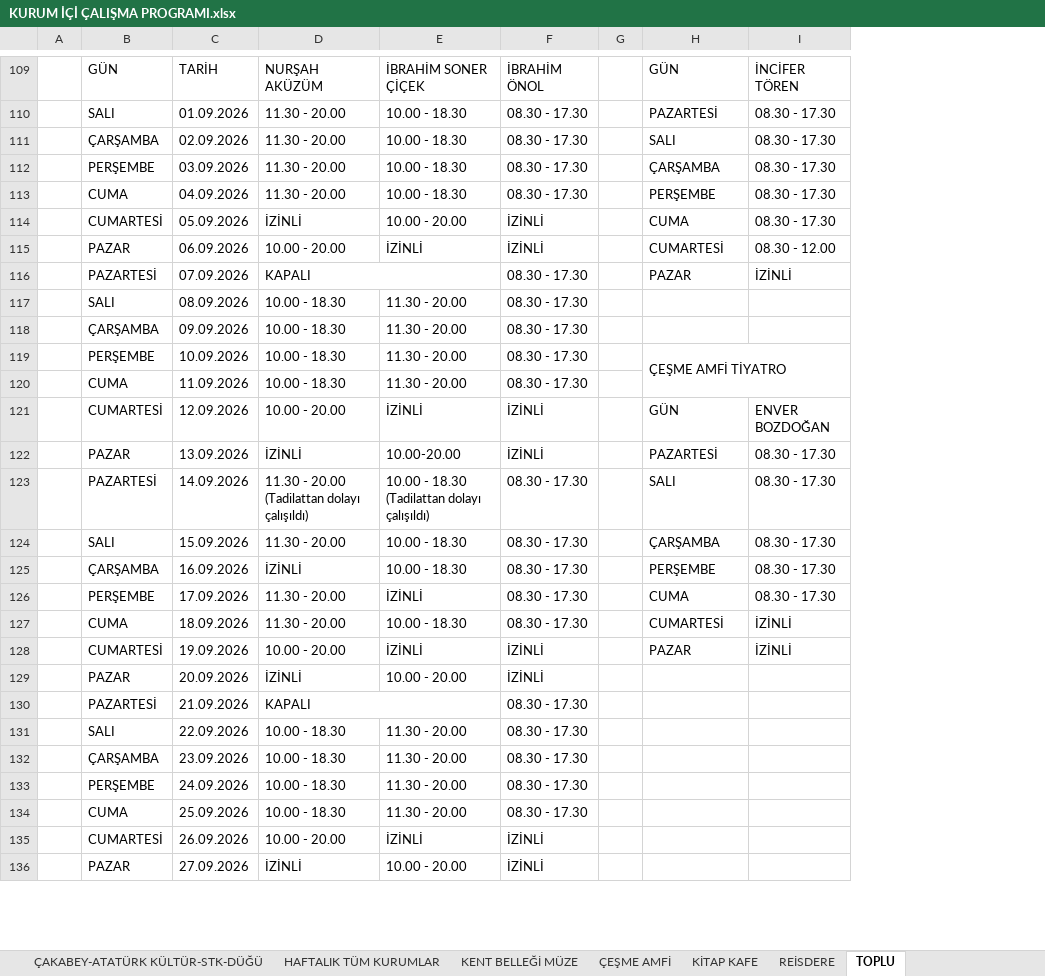
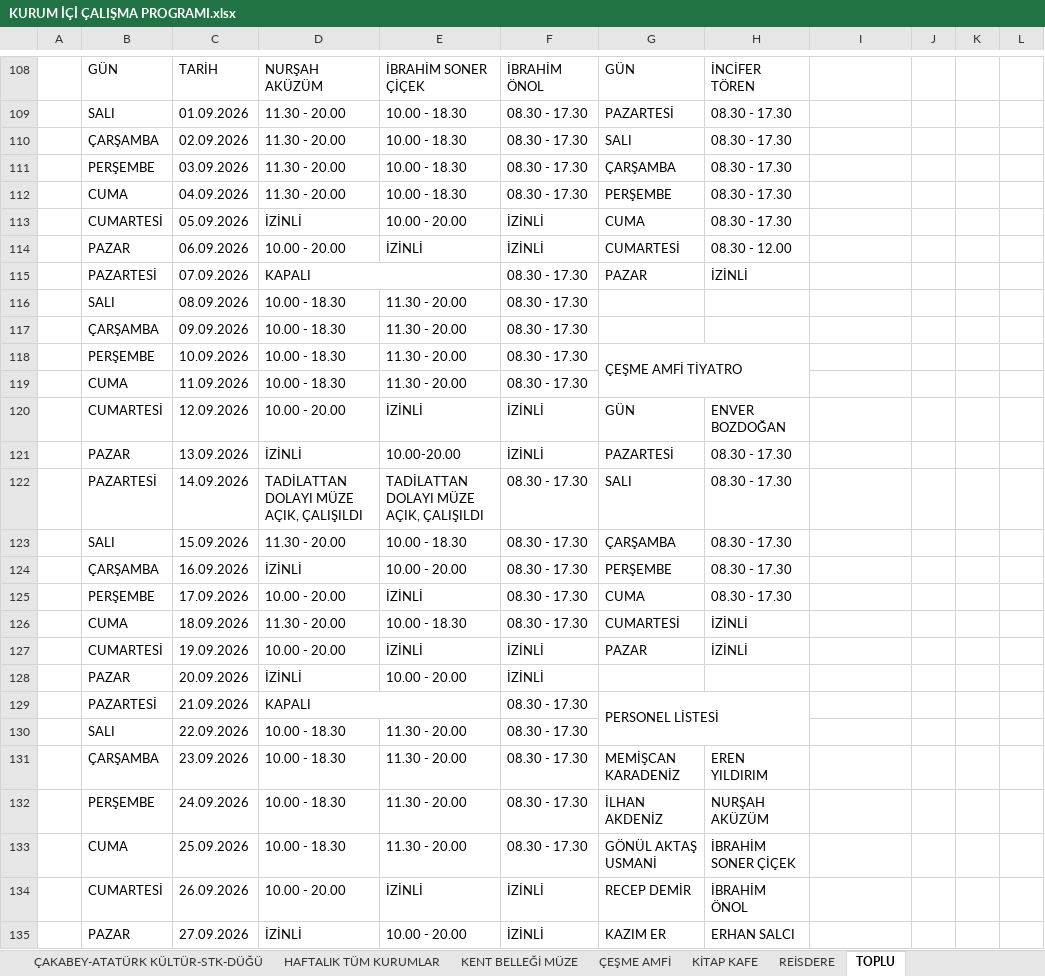
Before and after one commit to ilhanakd-max/calisma-programi-data, an Excel workbook: KURUM İÇİ ÇALIŞMA PROGRAMI.xlsx, sheet TOPLU, drawn as a sheet; only a part is shown, gaps mark what is left out; values as stored, in another font and other column widths than the file's, no cell formats; charts and pictures and conditional formats not drawn; removed rows and columns are numbered as before the commit, all else as after; the diff covers the shown part only; the diff names each change by its address in the sheet, - before the commit and + after, or states it on an @@ line.

```diff
--- a/KURUM İÇİ ÇALIŞMA PROGRAMI.xlsx (sheet TOPLU)
+++ b/KURUM İÇİ ÇALIŞMA PROGRAMI.xlsx (sheet TOPLU)
-column G, empty
+column H, rows 108-135: İNCİFER TÖREN | 08.30 - 17.30 | 08.30 - 17.30 | 08.30 - 17.30 | 08.30 - 17.30 | 08.30 - 17.30 | 08.30 - 12.00 | İZİNLİ |  |  |  |  | ENVER BOZDOĞAN | 08.30 - 17.30 | 08.30 - 17.30 | 08.30 - 17.30 | 08.30 - 17.30 | 08.30 - 17.30 | İZİNLİ | İZİNLİ |  |  |  | EREN YILDIRIM | NURŞAH AKÜZÜM | İBRAHİM SONER ÇİÇEK | İBRAHİM ÖNOL | ERHAN SALCI
+column J, empty
+column K, empty
+column L, empty
-I108: İNCİFER TÖREN
+I108: (empty)
-I109:I113: 08.30 - 17.30
+I109:I113: (empty)
-I114: 08.30 - 12.00
+I114: (empty)
-I115: İZİNLİ
+I115: (empty)
-H119:I120 merged
+G118:H119 merged
-I120: ENVER BOZDOĞAN
+I120: (empty)
-I121:I125: 08.30 - 17.30
+I121:I125: (empty)
-D122: 11.30 - 20.00 (Tadilattan dolayı çalışıldı)
+D122: TADİLATTAN DOLAYI MÜZE AÇIK, ÇALIŞILDI
-E122: 10.00 - 18.30 (Tadilattan dolayı çalışıldı)
+E122: TADİLATTAN DOLAYI MÜZE AÇIK, ÇALIŞILDI
-E124: 10.00 - 18.30
+E124: 10.00 - 20.00
-D125: 11.30 - 20.00
+D125: 10.00 - 20.00
-I126:I127: İZİNLİ
+I126:I127: (empty)
-G129: (empty)
+G129: PERSONEL LİSTESİ
+G129:H130 merged
-G131: (empty)
+G131: MEMİŞCAN KARADENİZ
-G132: (empty)
+G132: İLHAN AKDENİZ
-G133: (empty)
+G133: GÖNÜL AKTAŞ USMANİ
-G134: (empty)
+G134: RECEP DEMİR
-G135: (empty)
+G135: KAZIM ER
```
Also changed, not shown: 49 added rows, 50 removed rows, 3 edited cells and merged cells elsewhere in this sheet, cell formats.
